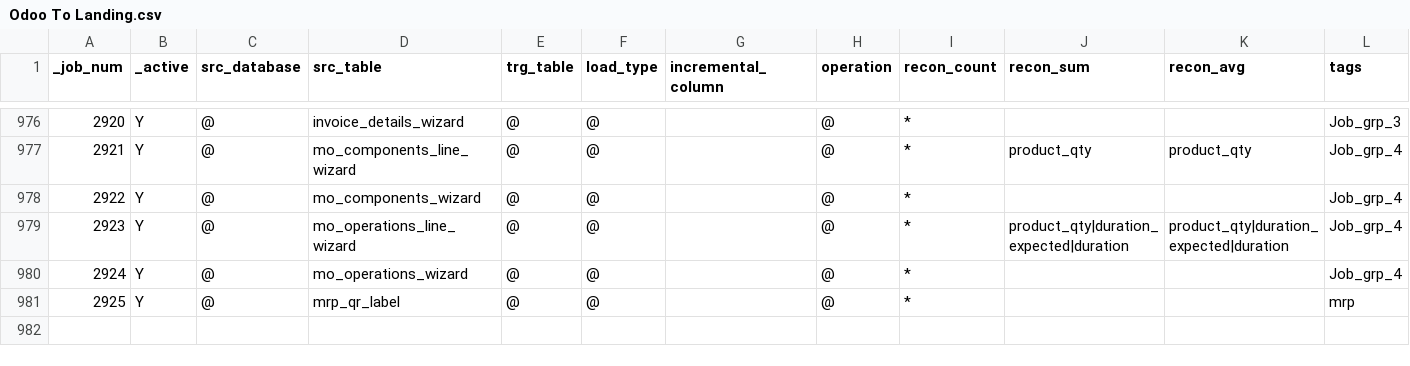
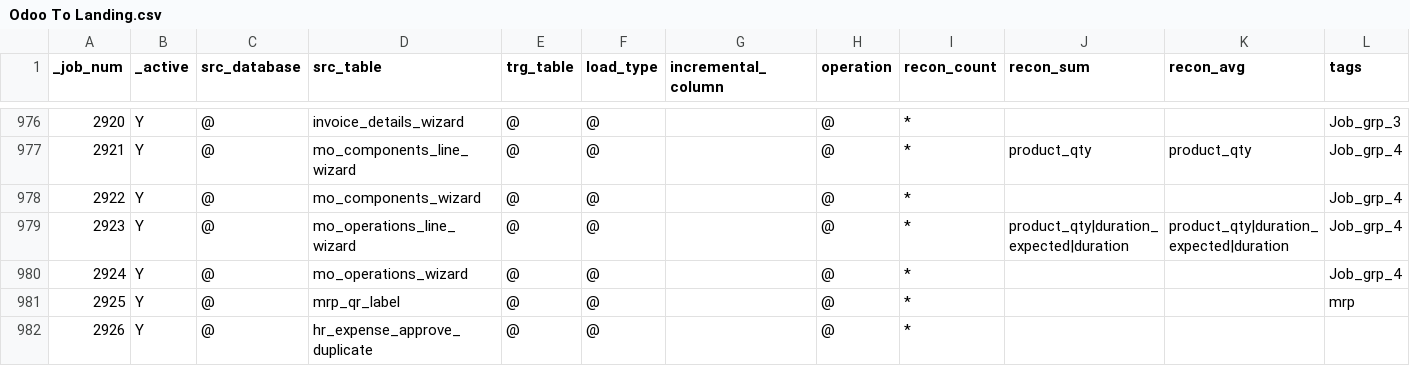
Before and after one commit to CP-DT-REPO/Datalake, a CSV file: config/jobs/Odoo To Landing.csv, drawn as a sheet; only a part is shown, gaps mark what is left out; the diff names each change by its address in the sheet, - before the commit and + after, or states it on an @@ line.

Commit message:
Add hr_expense_approve_duplicate entry to CSV

```diff
--- a/config/jobs/Odoo To Landing.csv
+++ b/config/jobs/Odoo To Landing.csv
+row 982: 2926 | Y | @ | hr_expense_approve_duplicate | @ | @ |  | @ | *
```
